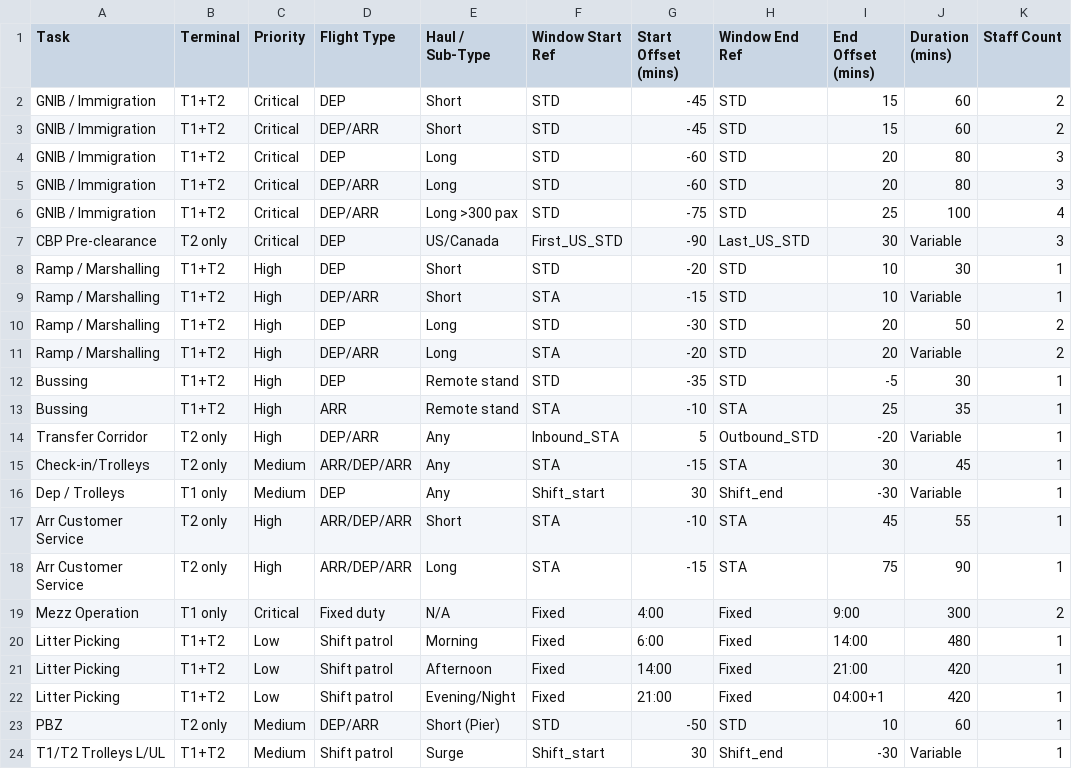
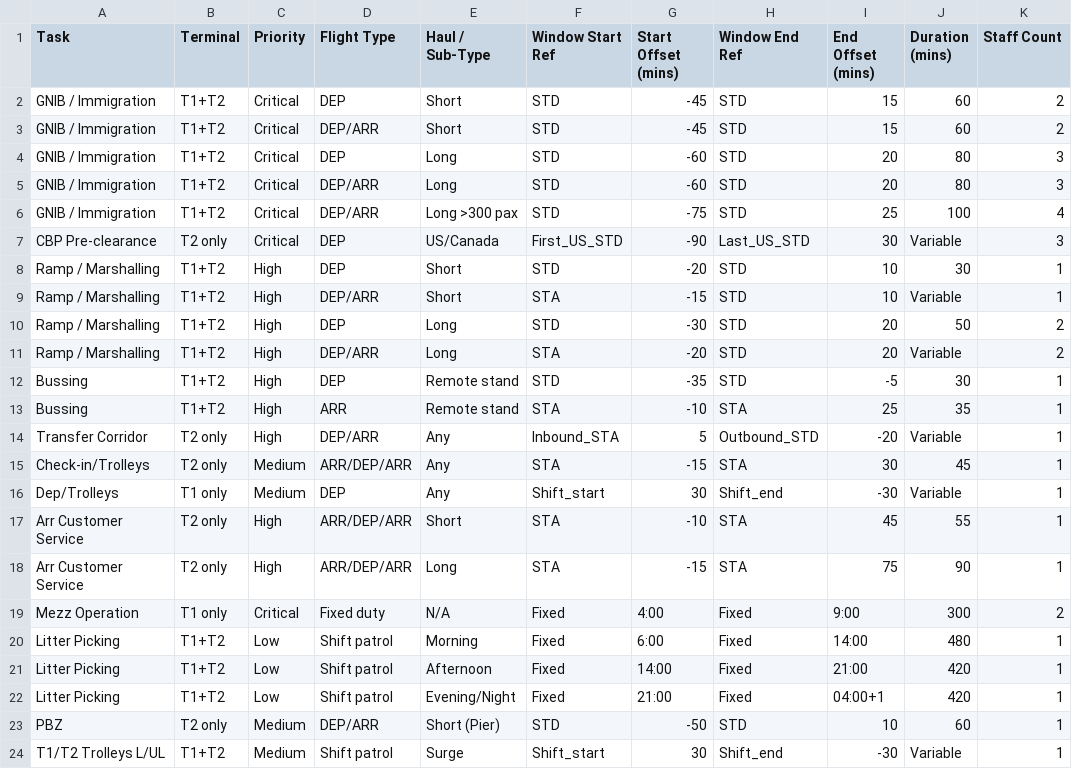
Before and after one commit to amitmanga/DAA-Project, a CSV file: data/Config.csv, drawn as a sheet; only a part is shown; the diff names each change by its address in the sheet, - before the commit and + after, or states it on an @@ line.

Commit message:
changes in config

```diff
--- a/data/Config.csv
+++ b/data/Config.csv
-A16 (Task): Dep / Trolleys
+A16 (Task): Dep/Trolleys
```
